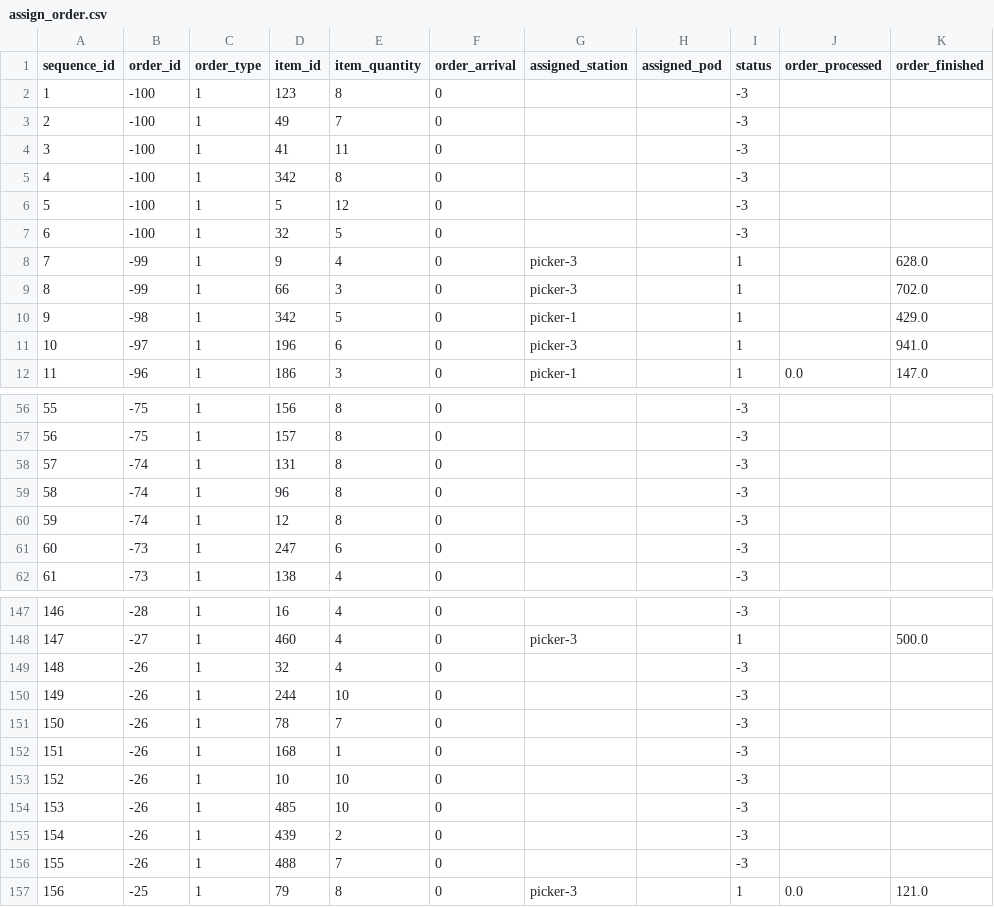
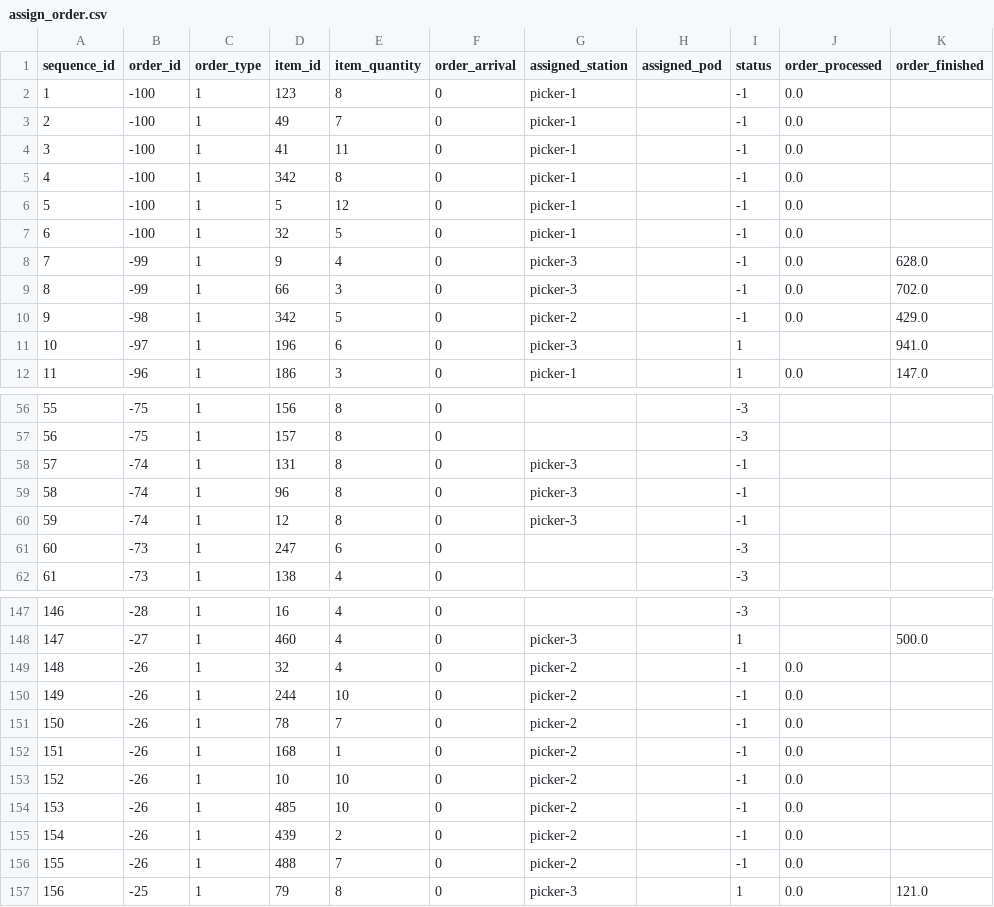
Before and after one commit to devanjochanan/rmfs, a CSV file: assign_order.csv, drawn as a sheet; only a part is shown, gaps mark what is left out; the diff covers the shown part only.

```diff
--- a/assign_order.csv
+++ b/assign_order.csv
@@ -1,11 +1,11 @@
 sequence_id,order_id,order_type,item_id,item_quantity,order_arrival,assigned_station,assigned_pod,status,order_processed,order_finished
-1,-100,1,123,8,0,,,-3,,
-2,-100,1,49,7,0,,,-3,,
-3,-100,1,41,11,0,,,-3,,
-4,-100,1,342,8,0,,,-3,,
-5,-100,1,5,12,0,,,-3,,
-6,-100,1,32,5,0,,,-3,,
-7,-99,1,9,4,0,picker-3,,1,,628.0
-8,-99,1,66,3,0,picker-3,,1,,702.0
-9,-98,1,342,5,0,picker-1,,1,,429.0
+1,-100,1,123,8,0,picker-1,,-1,0.0,
+2,-100,1,49,7,0,picker-1,,-1,0.0,
+3,-100,1,41,11,0,picker-1,,-1,0.0,
+4,-100,1,342,8,0,picker-1,,-1,0.0,
+5,-100,1,5,12,0,picker-1,,-1,0.0,
+6,-100,1,32,5,0,picker-1,,-1,0.0,
+7,-99,1,9,4,0,picker-3,,-1,0.0,628.0
+8,-99,1,66,3,0,picker-3,,-1,0.0,702.0
+9,-98,1,342,5,0,picker-2,,-1,0.0,429.0
 10,-97,1,196,6,0,picker-3,,1,,941.0
@@ -57,5 +57,5 @@ sequence_id,order_id,order_type,item_id,item_quantity,order_arrival,assigned_sta
 56,-75,1,157,8,0,,,-3,,
-57,-74,1,131,8,0,,,-3,,
-58,-74,1,96,8,0,,,-3,,
-59,-74,1,12,8,0,,,-3,,
+57,-74,1,131,8,0,picker-3,,-1,,
+58,-74,1,96,8,0,picker-3,,-1,,
+59,-74,1,12,8,0,picker-3,,-1,,
 60,-73,1,247,6,0,,,-3,,
@@ -148,10 +148,10 @@ sequence_id,order_id,order_type,item_id,item_quantity,order_arrival,assigned_sta
 147,-27,1,460,4,0,picker-3,,1,,500.0
-148,-26,1,32,4,0,,,-3,,
-149,-26,1,244,10,0,,,-3,,
-150,-26,1,78,7,0,,,-3,,
-151,-26,1,168,1,0,,,-3,,
-152,-26,1,10,10,0,,,-3,,
-153,-26,1,485,10,0,,,-3,,
-154,-26,1,439,2,0,,,-3,,
-155,-26,1,488,7,0,,,-3,,
+148,-26,1,32,4,0,picker-2,,-1,0.0,
+149,-26,1,244,10,0,picker-2,,-1,0.0,
+150,-26,1,78,7,0,picker-2,,-1,0.0,
+151,-26,1,168,1,0,picker-2,,-1,0.0,
+152,-26,1,10,10,0,picker-2,,-1,0.0,
+153,-26,1,485,10,0,picker-2,,-1,0.0,
+154,-26,1,439,2,0,picker-2,,-1,0.0,
+155,-26,1,488,7,0,picker-2,,-1,0.0,
 156,-25,1,79,8,0,picker-3,,1,0.0,121.0
```
Also changed, not shown: 108 edited cells elsewhere in this file, 1 other file.
